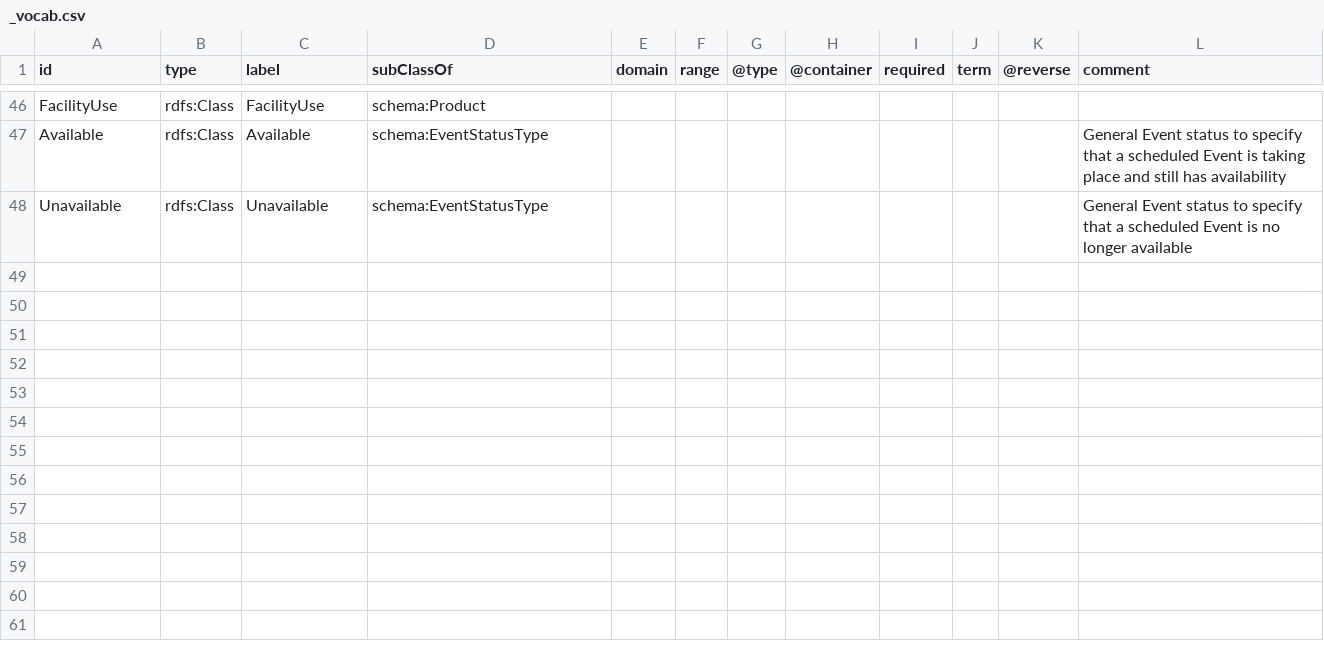
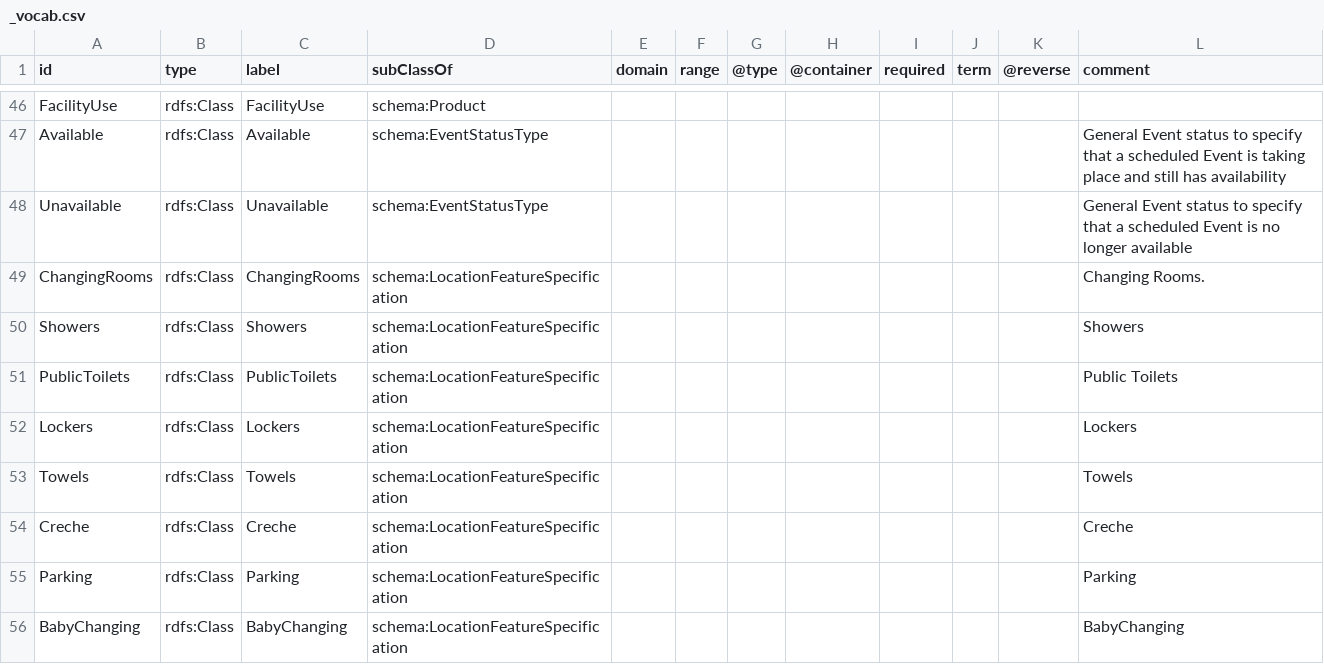
Before and after one commit to openactive/openactive.github.io, a CSV file: _vocab.csv, drawn as a sheet; only a part is shown, gaps mark what is left out; the diff names each change by its address in the sheet, - before the commit and + after, or states it on an @@ line.

```diff
--- a/_vocab.csv
+++ b/_vocab.csv
+row 49: ChangingRooms | rdfs:Class | ChangingRooms | schema:LocationFeatureSpecification |  |  |  |  |  |  |  | Changing Rooms.
+row 50: Showers | rdfs:Class | Showers | schema:LocationFeatureSpecification |  |  |  |  |  |  |  | Showers
+row 51: PublicToilets | rdfs:Class | PublicToilets | schema:LocationFeatureSpecification |  |  |  |  |  |  |  | Public Toilets
+row 52: Lockers | rdfs:Class | Lockers | schema:LocationFeatureSpecification |  |  |  |  |  |  |  | Lockers
+row 53: Towels | rdfs:Class | Towels | schema:LocationFeatureSpecification |  |  |  |  |  |  |  | Towels
+row 54: Creche | rdfs:Class | Creche | schema:LocationFeatureSpecification |  |  |  |  |  |  |  | Creche
+row 55: Parking | rdfs:Class | Parking | schema:LocationFeatureSpecification |  |  |  |  |  |  |  | Parking
+row 56: BabyChanging | rdfs:Class | BabyChanging | schema:LocationFeatureSpecification |  |  |  |  |  |  |  | BabyChanging
```
Also changed, not shown: 3 other files.
